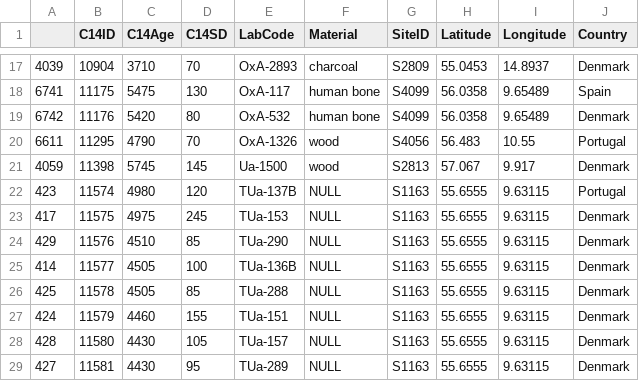
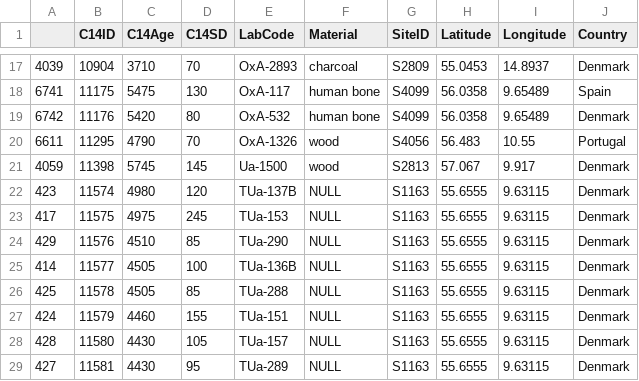
Before and after one commit to zazedd/radiocarbon-pipeline, a CSV file: inputs/denmark2.csv, drawn as a sheet; only a part is shown, gaps mark what is left out.

```diff
--- a/inputs/denmark2.csv
+++ b/inputs/denmark2.csv
@@ -21,3 +21,3 @@
 "4059",11398,5745,145,"Ua-1500","wood","S2813",57.067,9.917,"Denmark"
-"423",11574,4980,120,"TUa-137B","NULL","S1163",55.6555,9.63115,"Portugal"
+"423",11574,4980,120,"TUa-137B","NULL","S1163",55.6555,9.63115,"Denmark"
 "417",11575,4975,245,"TUa-153","NULL","S1163",55.6555,9.63115,"Denmark"
```
Also changed, not shown: 1 other file.
